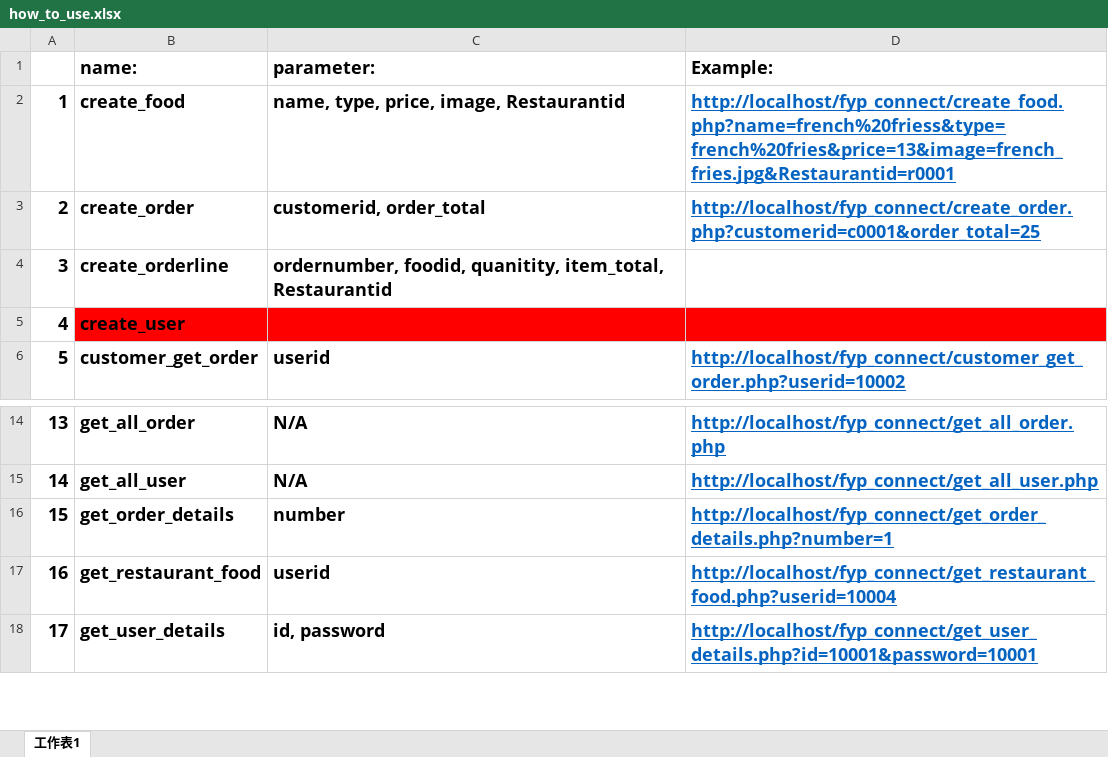
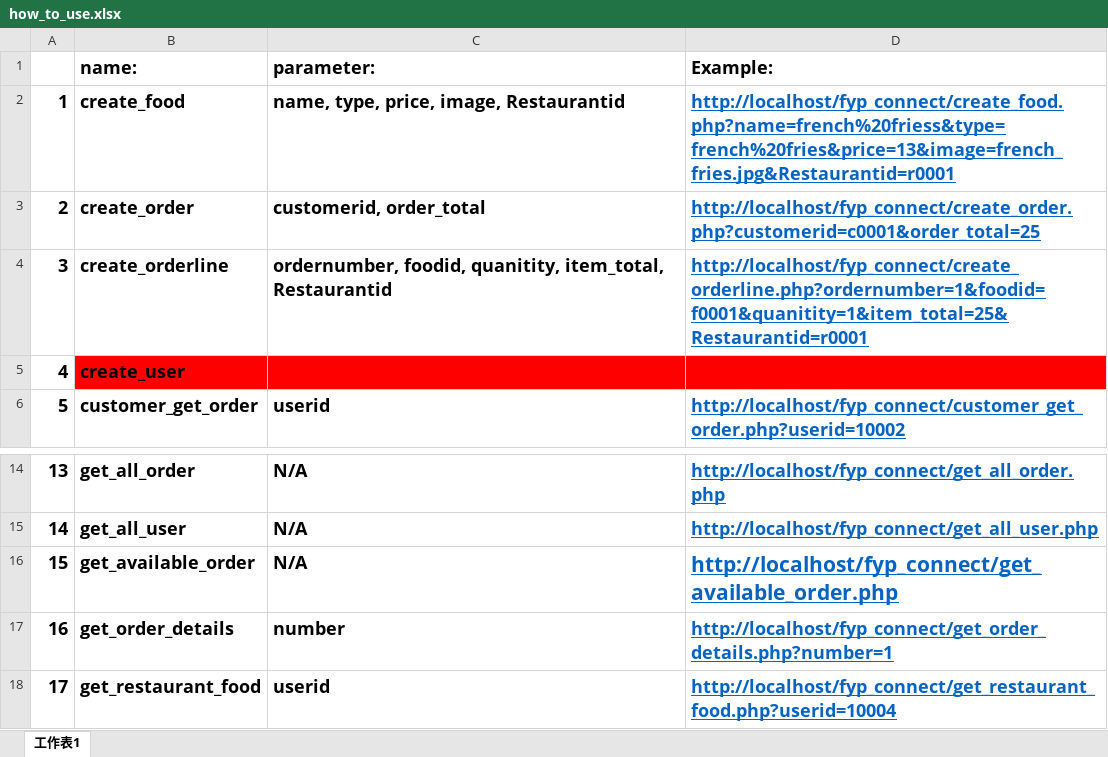
Before and after one commit to nnnnnnnnm/fyp_connect, an Excel workbook: how_to_use.xlsx, sheet 工作表1, drawn as a sheet; only a part is shown, gaps mark what is left out; the shorter side is filled out with more unchanged rows; values as stored, in another font and other column widths than the file's, no borders; addresses are those after the commit; the diff names each change by its address in the sheet, - before the commit and + after, or states it on an @@ line.

```diff
--- a/how_to_use.xlsx (sheet 工作表1)
+++ b/how_to_use.xlsx (sheet 工作表1)
-D4 (Example:): (empty)
+D4 (Example:): http://localhost/fyp_connect/create_orderline.php?ordernumber=1&foodid=f0001&quanitity=1&item_total=25&Restaurantid=r0001
+row 16: 15 | get_available_order | N/A | http://localhost/fyp_connect/get_available_order.php
@@ column A renumbered from row 17 down @@
```
Also changed, not shown: 1 other file.
